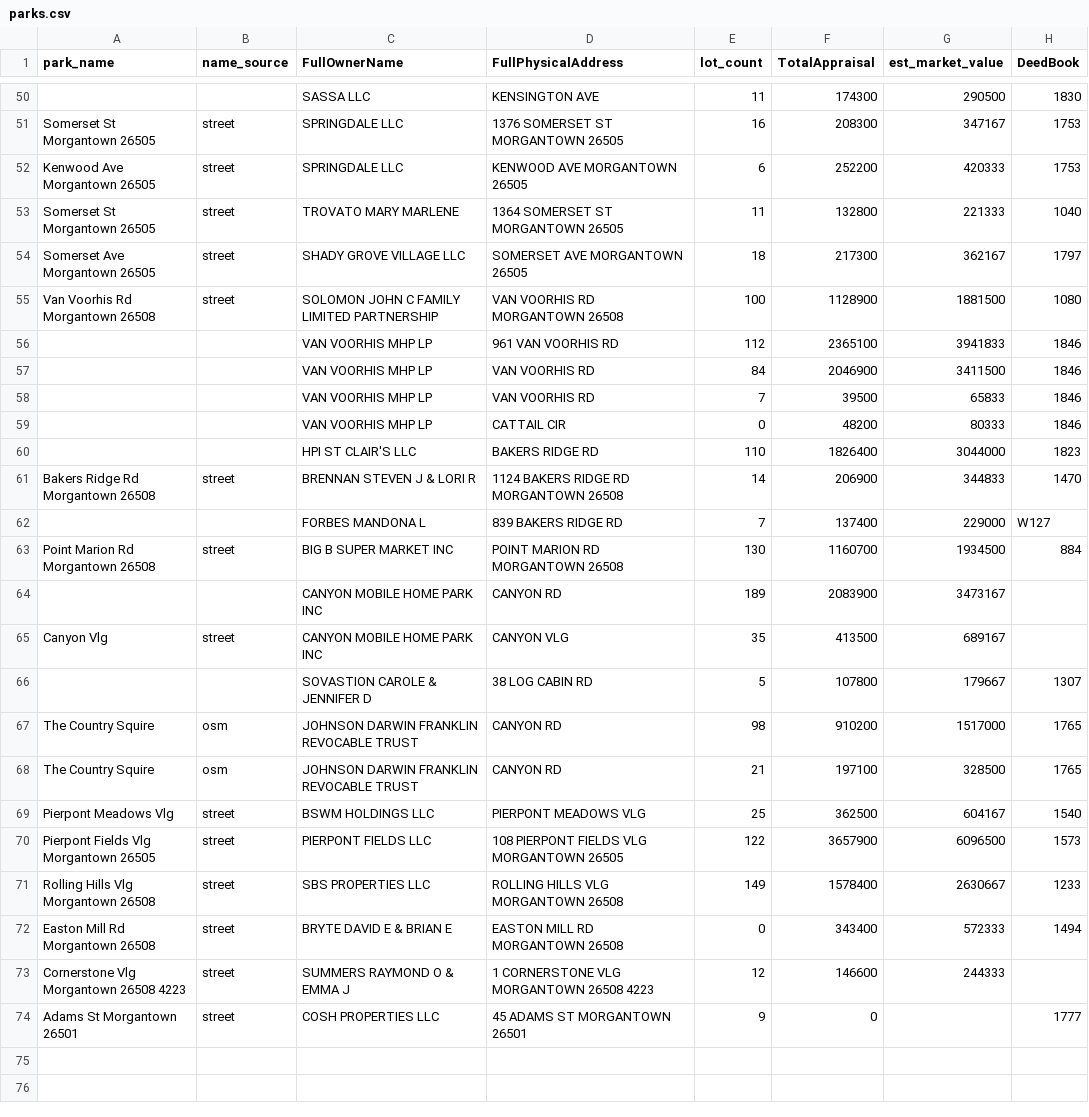
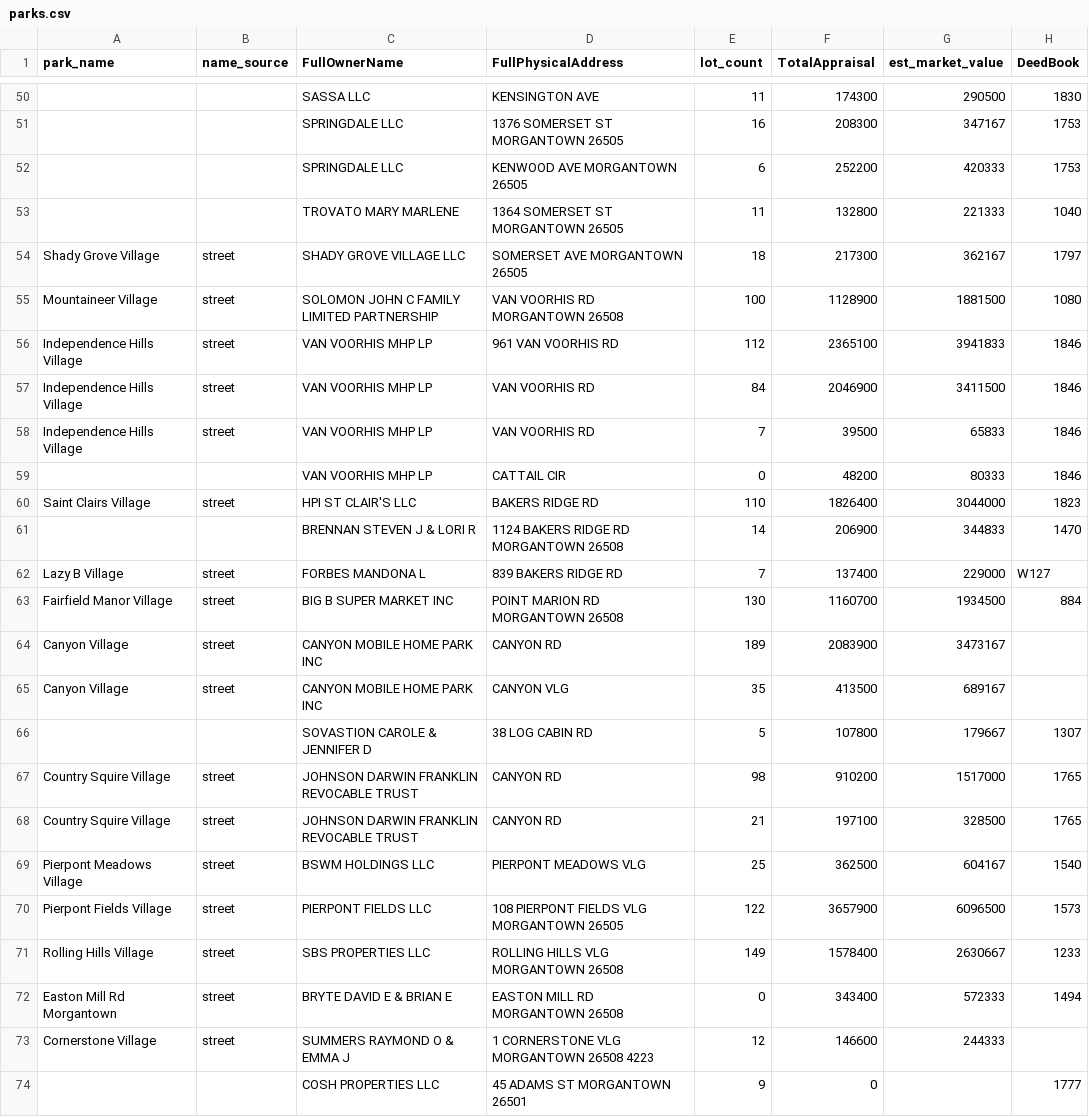
Before and after one commit to clederberg/wv-mhp-atlas, a CSV file: docs/parks.csv, drawn as a sheet; only a part is shown, gaps mark what is left out; the diff covers the shown part only; the diff names each change by its address in the sheet, - before the commit and + after, or states it on an @@ line.

```diff
--- a/docs/parks.csv
+++ b/docs/parks.csv
-A51 (park_name): Somerset St Morgantown 26505
+A51 (park_name): (empty)
-B51:B53 (name_source): street
+B51:B53 (name_source): (empty)
-A52 (park_name): Kenwood Ave Morgantown 26505
+A52 (park_name): (empty)
-A53 (park_name): Somerset St Morgantown 26505
+A53 (park_name): (empty)
-A54 (park_name): Somerset Ave Morgantown 26505
+A54 (park_name): Shady Grove Village
-A55 (park_name): Van Voorhis Rd Morgantown 26508
+A55 (park_name): Mountaineer Village
-A56:A58 (park_name): (empty)
+A56:A58 (park_name): Independence Hills Village
-B56:B58 (name_source): (empty)
+B56:B58 (name_source): street
-A60 (park_name): (empty)
+A60 (park_name): Saint Clairs Village
-B60 (name_source): (empty)
+B60 (name_source): street
-A61 (park_name): Bakers Ridge Rd Morgantown 26508
+A61 (park_name): (empty)
-B61 (name_source): street
+B61 (name_source): (empty)
-A62 (park_name): (empty)
+A62 (park_name): Lazy B Village
-B62 (name_source): (empty)
+B62 (name_source): street
-A63 (park_name): Point Marion Rd Morgantown 26508
+A63 (park_name): Fairfield Manor Village
-A64 (park_name): (empty)
+A64 (park_name): Canyon Village
-B64 (name_source): (empty)
+B64 (name_source): street
-A65 (park_name): Canyon Vlg
+A65 (park_name): Canyon Village
-A67:A68 (park_name): The Country Squire
+A67:A68 (park_name): Country Squire Village
-B67:B68 (name_source): osm
+B67:B68 (name_source): street
-A69 (park_name): Pierpont Meadows Vlg
+A69 (park_name): Pierpont Meadows Village
-A70 (park_name): Pierpont Fields Vlg Morgantown 26505
+A70 (park_name): Pierpont Fields Village
-A71 (park_name): Rolling Hills Vlg Morgantown 26508
+A71 (park_name): Rolling Hills Village
-A72 (park_name): Easton Mill Rd Morgantown 26508
+A72 (park_name): Easton Mill Rd Morgantown
-A73 (park_name): Cornerstone Vlg Morgantown 26508 4223
+A73 (park_name): Cornerstone Village
-A74 (park_name): Adams St Morgantown 26501
+A74 (park_name): (empty)
-B74 (name_source): street
+B74 (name_source): (empty)
```
Also changed, not shown: 51 edited cells elsewhere in this file, 1 other file.
